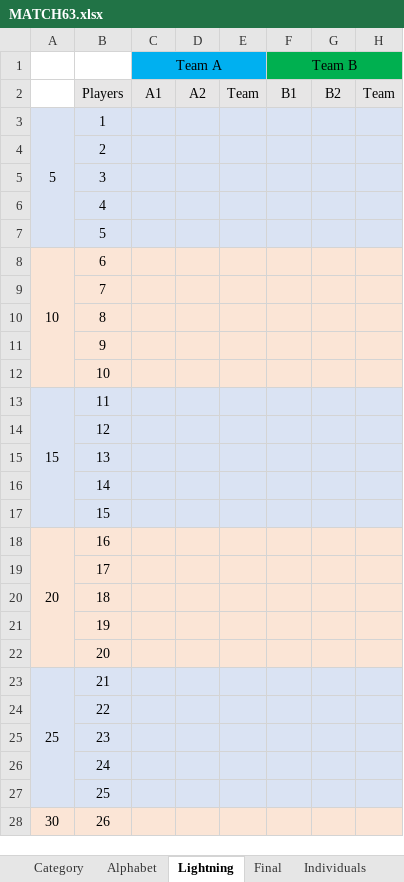
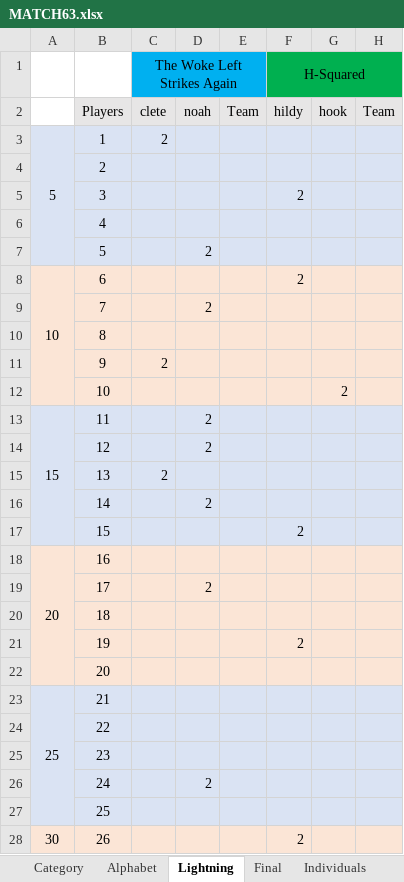
Before and after one commit to CadeReinberger/DUOACHCATT-5-15-21-STATS, an Excel workbook: scoresheets/MATCH63.xlsx, sheet Lightning, drawn as a sheet; only a part is shown; values as stored, in another font and other column widths than the file's, no borders; removed rows and columns are numbered as before the commit, all else as after; the diff covers the shown part only; the diff names each change by its address in the sheet, - before the commit and + after, or states it on an @@ line.

```diff
--- a/scoresheets/MATCH63.xlsx (sheet Lightning)
+++ b/scoresheets/MATCH63.xlsx (sheet Lightning)
-row 1:  |  | Team A |  |  | Team B
+row 1:  |  | The Woke Left Strikes Again |  |  | H-Squared
-C2: A1
+C2: clete
-D2: A2
+D2: noah
-F2: B1
+F2: hildy
-G2: B2
+G2: hook
-C3: (empty)
+C3: 2
-F5: (empty)
+F5: 2
-D7: (empty)
+D7: 2
-F8: (empty)
+F8: 2
-D9: (empty)
+D9: 2
-C11: (empty)
+C11: 2
-G12: (empty)
+G12: 2
-D13:D14: (empty)
+D13:D14: 2
-C15: (empty)
+C15: 2
-D16: (empty)
+D16: 2
-F17: (empty)
+F17: 2
-D19: (empty)
+D19: 2
-F21: (empty)
+F21: 2
-D26: (empty)
+D26: 2
-F28: (empty)
+F28: 2
```
Also changed, not shown: 1 added row, 1 removed row and 4 edited cells elsewhere in this sheet, sheet Category, sheet Individuals, sheet Final, sheet Alphabet.
